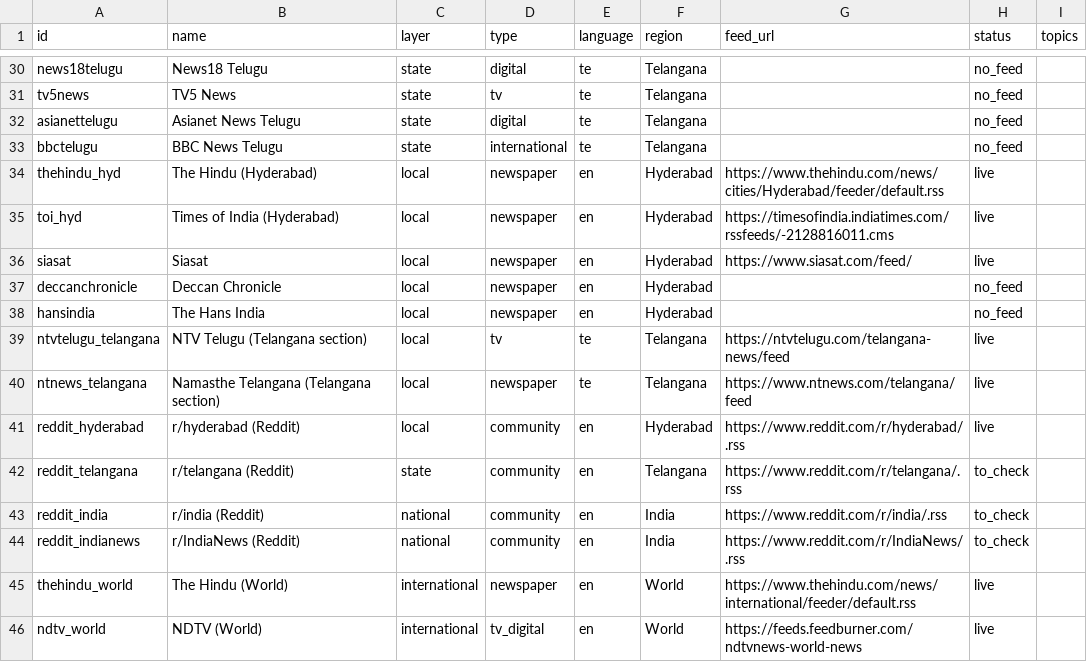
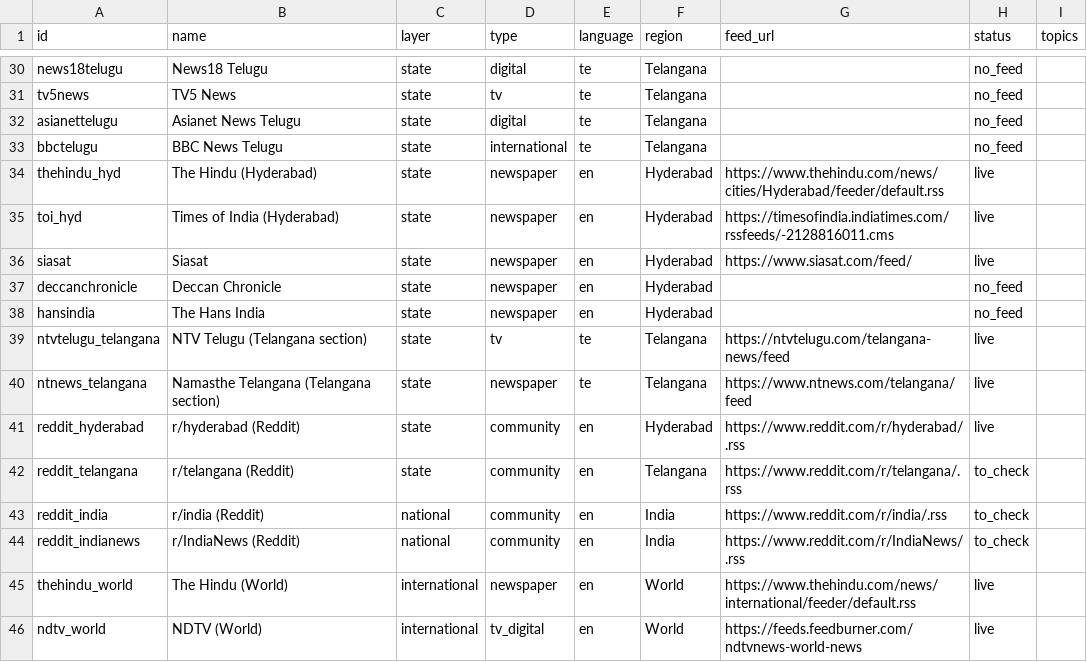
Before and after one commit to SaiKrishna-Sajjanam/alllens, a CSV file: sources.csv, drawn as a sheet; only a part is shown, gaps mark what is left out.

```diff
--- a/sources.csv
+++ b/sources.csv
@@ -33,10 +33,10 @@ asianettelugu,Asianet News Telugu,state,digital,te,Telangana,,no_feed,
 bbctelugu,BBC News Telugu,state,international,te,Telangana,,no_feed,
-thehindu_hyd,The Hindu (Hyderabad),local,newspaper,en,Hyderabad,https://www.thehindu.com/news/cities/Hyderabad/feeder/default.rss,live,
-toi_hyd,Times of India (Hyderabad),local,newspaper,en,Hyderabad,https://timesofindia.indiatimes.com/rssfeeds/-2128816011.cms,live,
-siasat,Siasat,local,newspaper,en,Hyderabad,https://www.siasat.com/feed/,live,
-deccanchronicle,Deccan Chronicle,local,newspaper,en,Hyderabad,,no_feed,
-hansindia,The Hans India,local,newspaper,en,Hyderabad,,no_feed,
-ntvtelugu_telangana,NTV Telugu (Telangana section),local,tv,te,Telangana,https://ntvtelugu.com/telangana-news/feed,live,
-ntnews_telangana,Namasthe Telangana (Telangana section),local,newspaper,te,Telangana,https://www.ntnews.com/telangana/feed,live,
-reddit_hyderabad,r/hyderabad (Reddit),local,community,en,Hyderabad,https://www.reddit.com/r/hyderabad/.rss,live,
+thehindu_hyd,The Hindu (Hyderabad),state,newspaper,en,Hyderabad,https://www.thehindu.com/news/cities/Hyderabad/feeder/default.rss,live,
+toi_hyd,Times of India (Hyderabad),state,newspaper,en,Hyderabad,https://timesofindia.indiatimes.com/rssfeeds/-2128816011.cms,live,
+siasat,Siasat,state,newspaper,en,Hyderabad,https://www.siasat.com/feed/,live,
+deccanchronicle,Deccan Chronicle,state,newspaper,en,Hyderabad,,no_feed,
+hansindia,The Hans India,state,newspaper,en,Hyderabad,,no_feed,
+ntvtelugu_telangana,NTV Telugu (Telangana section),state,tv,te,Telangana,https://ntvtelugu.com/telangana-news/feed,live,
+ntnews_telangana,Namasthe Telangana (Telangana section),state,newspaper,te,Telangana,https://www.ntnews.com/telangana/feed,live,
+reddit_hyderabad,r/hyderabad (Reddit),state,community,en,Hyderabad,https://www.reddit.com/r/hyderabad/.rss,live,
 reddit_telangana,r/telangana (Reddit),state,community,en,Telangana,https://www.reddit.com/r/telangana/.rss,to_check,
```
Also changed, not shown: 46 other files.
